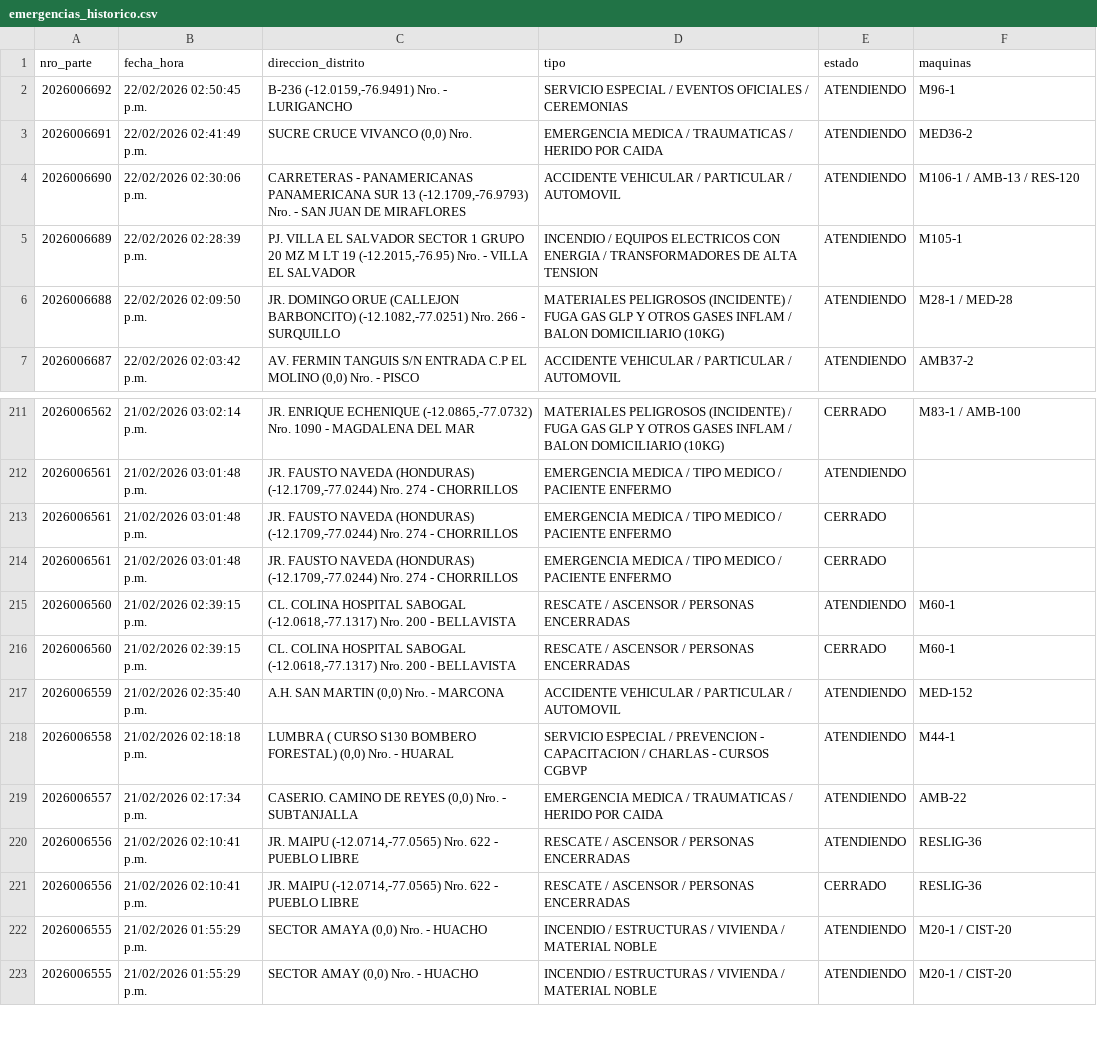
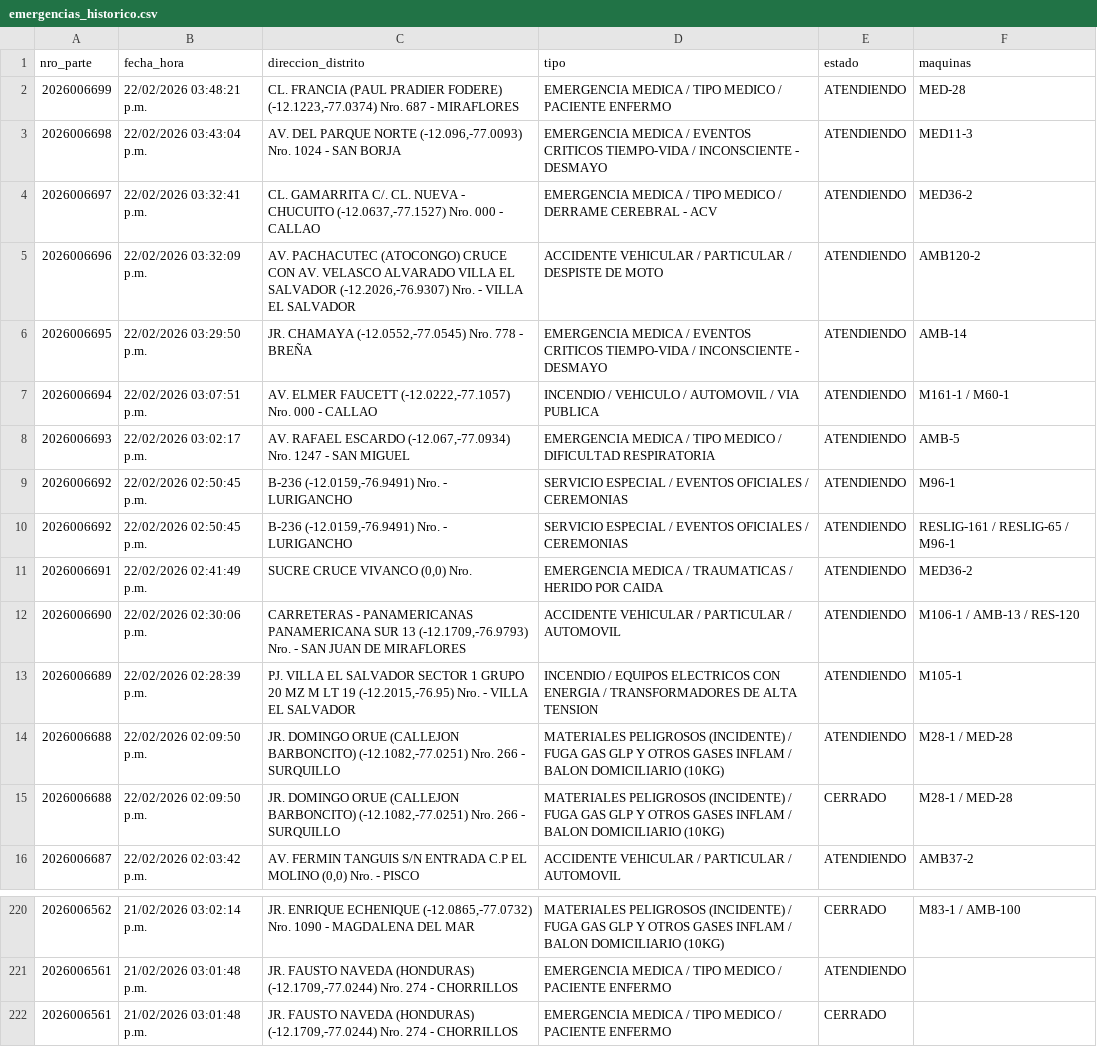
Before and after one commit to KenjiroMuriell/datamart_cgbvp, a CSV file: salida/emergencias_historico.csv, drawn as a sheet; only a part is shown, gaps mark what is left out; the shorter side is filled out with more unchanged rows; removed rows and columns are numbered as before the commit, all else as after; the diff names each change by its address in the sheet, - before the commit and + after, or states it on an @@ line.

```diff
--- a/salida/emergencias_historico.csv
+++ b/salida/emergencias_historico.csv
+row 2: 2026006699 | 22/02/2026 03:48:21 p.m. | CL. FRANCIA (PAUL PRADIER FODERE) (-12.1223,-77.0374) Nro. 687 - MIRAFLORES | EMERGENCIA MEDICA / TIPO MEDICO / PACIENTE ENFERMO | ATENDIENDO | MED-28
+row 3: 2026006698 | 22/02/2026 03:43:04 p.m. | AV. DEL PARQUE NORTE (-12.096,-77.0093) Nro. 1024 - SAN BORJA | EMERGENCIA MEDICA / EVENTOS CRITICOS TIEMPO-VIDA / INCONSCIENTE - DESMAYO | ATENDIENDO | MED11-3
+row 4: 2026006697 | 22/02/2026 03:32:41 p.m. | CL. GAMARRITA C/. CL. NUEVA - CHUCUITO (-12.0637,-77.1527) Nro. 000 - CALLAO | EMERGENCIA MEDICA / TIPO MEDICO / DERRAME CEREBRAL - ACV | ATENDIENDO | MED36-2
+row 5: 2026006696 | 22/02/2026 03:32:09 p.m. | AV. PACHACUTEC (ATOCONGO) CRUCE CON AV. VELASCO ALVARADO VILLA EL SALVADOR (-12.2026,-76.9307) Nro. - VILLA EL SALVADOR | ACCIDENTE VEHICULAR / PARTICULAR / DESPISTE DE MOTO | ATENDIENDO | AMB120-2
+row 6: 2026006695 | 22/02/2026 03:29:50 p.m. | JR. CHAMAYA (-12.0552,-77.0545) Nro. 778 - BREÑA | EMERGENCIA MEDICA / EVENTOS CRITICOS TIEMPO-VIDA / INCONSCIENTE - DESMAYO | ATENDIENDO | AMB-14
+row 7: 2026006694 | 22/02/2026 03:07:51 p.m. | AV. ELMER FAUCETT (-12.0222,-77.1057) Nro. 000 - CALLAO | INCENDIO / VEHICULO / AUTOMOVIL / VIA PUBLICA | ATENDIENDO | M161-1 / M60-1
+row 8: 2026006693 | 22/02/2026 03:02:17 p.m. | AV. RAFAEL ESCARDO (-12.067,-77.0934) Nro. 1247 - SAN MIGUEL | EMERGENCIA MEDICA / TIPO MEDICO / DIFICULTAD RESPIRATORIA | ATENDIENDO | AMB-5
+row 10: 2026006692 | 22/02/2026 02:50:45 p.m. | B-236 (-12.0159,-76.9491) Nro. - LURIGANCHO | SERVICIO ESPECIAL / EVENTOS OFICIALES / CEREMONIAS | ATENDIENDO | RESLIG-161 / RESLIG-65 / M96-1
+row 15: 2026006688 | 22/02/2026 02:09:50 p.m. | JR. DOMINGO ORUE (CALLEJON BARBONCITO) (-12.1082,-77.0251) Nro. 266 - SURQUILLO | MATERIALES PELIGROSOS (INCIDENTE) / FUGA GAS GLP Y OTROS GASES INFLAM / BALON DOMICILIARIO (10KG) | CERRADO | M28-1 / MED-28
-row 213: 2026006561 | 21/02/2026 03:01:48 p.m. | JR. FAUSTO NAVEDA (HONDURAS) (-12.1709,-77.0244) Nro. 274 - CHORRILLOS | EMERGENCIA MEDICA / TIPO MEDICO / PACIENTE ENFERMO | CERRADO
```
